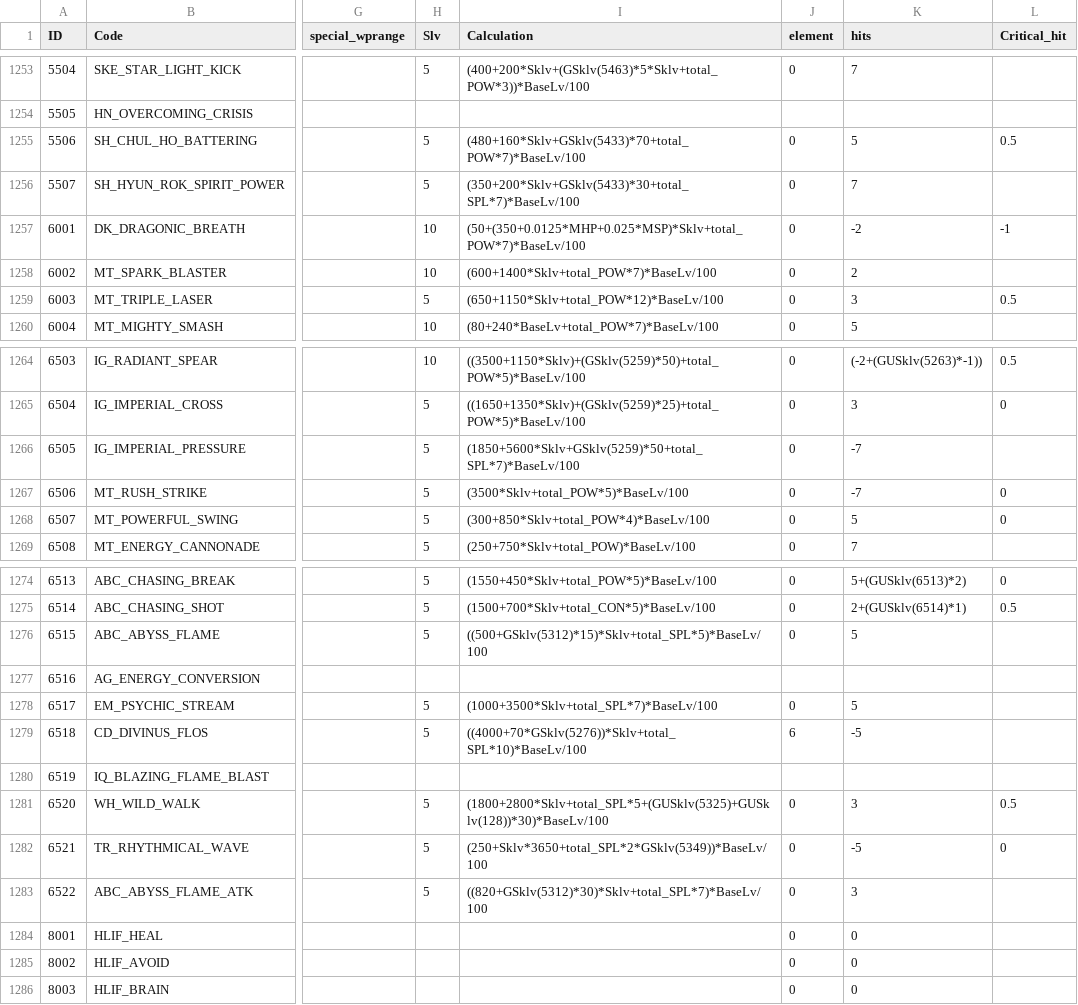
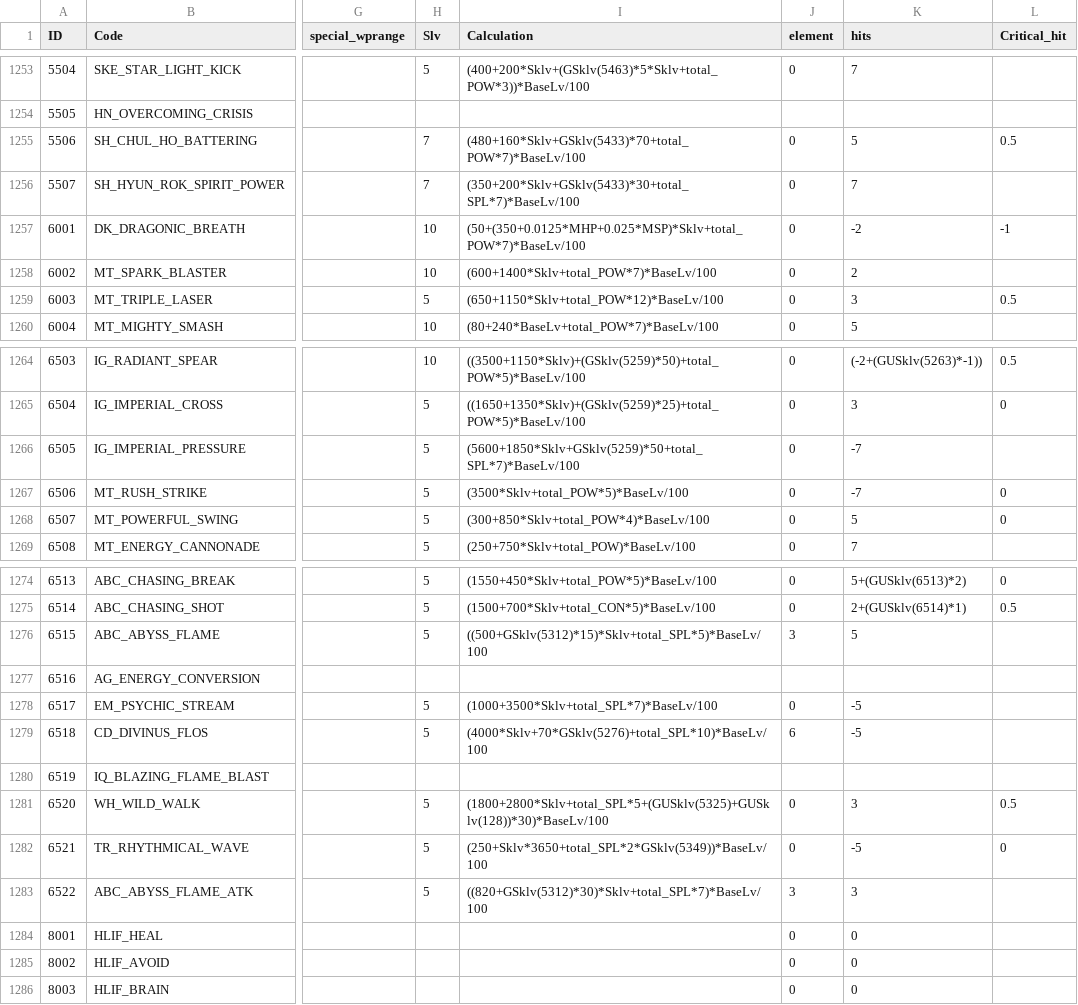
Before and after one commit to sOm2y/ROItemSearchApp_CRO, a CSV file: data/skillneme.csv, drawn as a sheet; only a part is shown, gaps mark what is left out; the diff names each change by its address in the sheet, - before the commit and + after, or states it on an @@ line.

```diff
--- a/data/skillneme.csv
+++ b/data/skillneme.csv
-H1255:H1256 (Slv): 5
+H1255:H1256 (Slv): 7
-I1266 (Calculation): (1850+5600*Sklv+GSklv(5259)*50+total_SPL*7)*BaseLv/100
+I1266 (Calculation): (5600+1850*Sklv+GSklv(5259)*50+total_SPL*7)*BaseLv/100
-J1276 (element): 0
+J1276 (element): 3
-K1278 (hits): 5
+K1278 (hits): -5
-I1279 (Calculation): ((4000+70*GSklv(5276))*Sklv+total_SPL*10)*BaseLv/100
+I1279 (Calculation): (4000*Sklv+70*GSklv(5276)+total_SPL*10)*BaseLv/100
-J1283 (element): 0
+J1283 (element): 3
```
Also changed, not shown: 1 other file.
